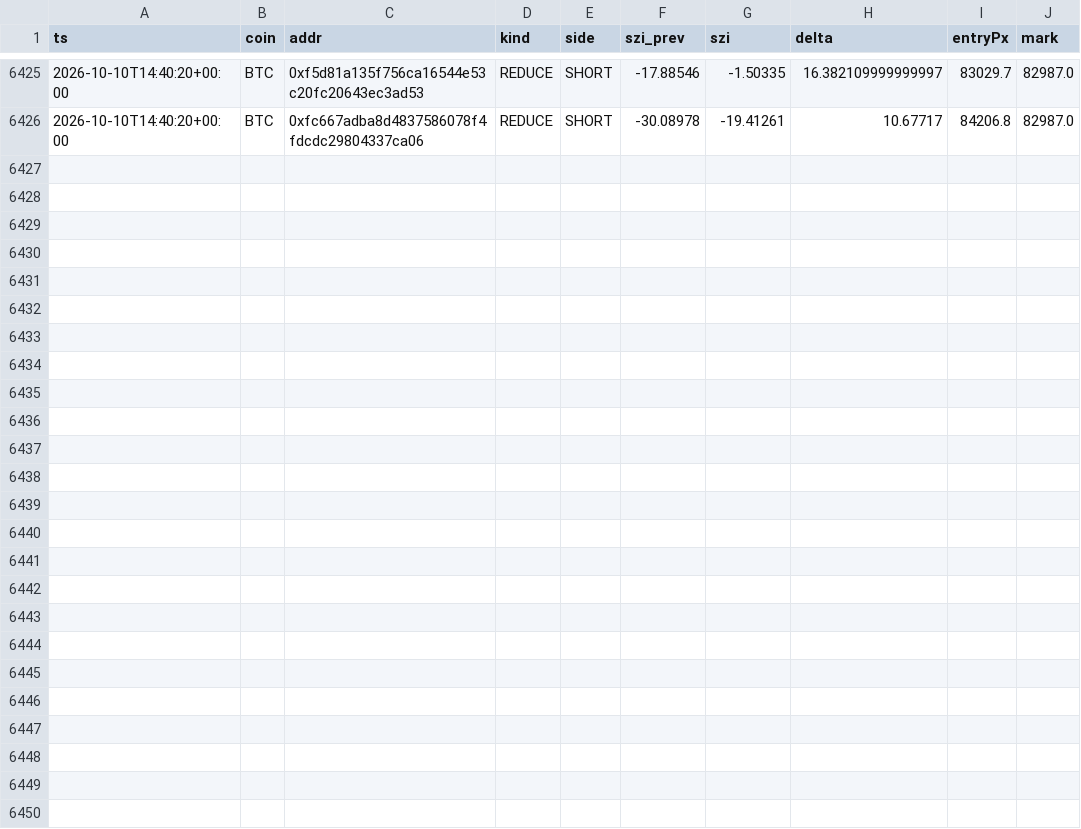
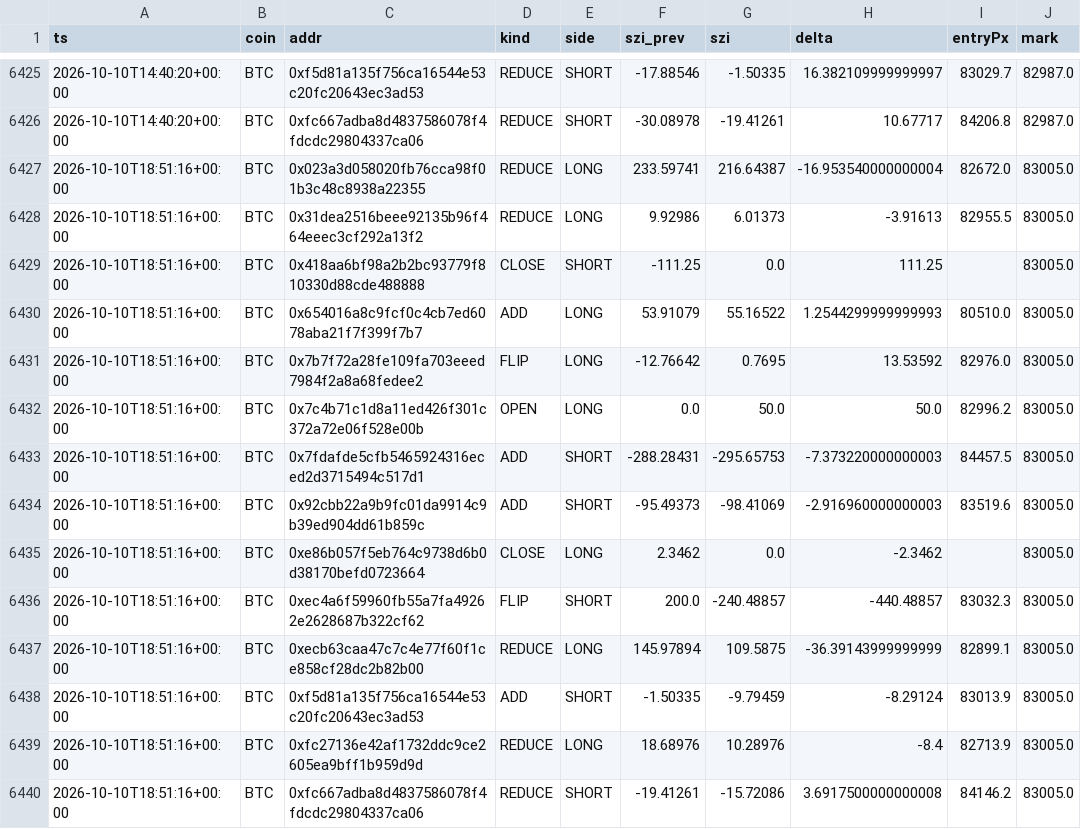
Before and after one commit to usa519831-tech/hl-whale-tracker, a CSV file: data/events_BTC.csv, drawn as a sheet; only a part is shown, gaps mark what is left out; the diff names each change by its address in the sheet, - before the commit and + after, or states it on an @@ line.

```diff
--- a/data/events_BTC.csv
+++ b/data/events_BTC.csv
+row 6427: 2026-10-10T18:51:16+00:00 | BTC | 0x023a3d058020fb76cca98f01b3c48c8938a22355 | REDUCE | LONG | 233.59741 | 216.64387 | -16.953540000000004 | 82672.0 | 83005.0
+row 6428: 2026-10-10T18:51:16+00:00 | BTC | 0x31dea2516beee92135b96f464eeec3cf292a13f2 | REDUCE | LONG | 9.92986 | 6.01373 | -3.91613 | 82955.5 | 83005.0
+row 6429: 2026-10-10T18:51:16+00:00 | BTC | 0x418aa6bf98a2b2bc93779f810330d88cde488888 | CLOSE | SHORT | -111.25 | 0.0 | 111.25 |  | 83005.0
+row 6430: 2026-10-10T18:51:16+00:00 | BTC | 0x654016a8c9fcf0c4cb7ed6078aba21f7f399f7b7 | ADD | LONG | 53.91079 | 55.16522 | 1.2544299999999993 | 80510.0 | 83005.0
+row 6431: 2026-10-10T18:51:16+00:00 | BTC | 0x7b7f72a28fe109fa703eeed7984f2a8a68fedee2 | FLIP | LONG | -12.76642 | 0.7695 | 13.53592 | 82976.0 | 83005.0
+row 6432: 2026-10-10T18:51:16+00:00 | BTC | 0x7c4b71c1d8a11ed426f301c372a72e06f528e00b | OPEN | LONG | 0.0 | 50.0 | 50.0 | 82996.2 | 83005.0
+row 6433: 2026-10-10T18:51:16+00:00 | BTC | 0x7fdafde5cfb5465924316eced2d3715494c517d1 | ADD | SHORT | -288.28431 | -295.65753 | -7.373220000000003 | 84457.5 | 83005.0
+row 6434: 2026-10-10T18:51:16+00:00 | BTC | 0x92cbb22a9b9fc01da9914c9b39ed904dd61b859c | ADD | SHORT | -95.49373 | -98.41069 | -2.916960000000003 | 83519.6 | 83005.0
+row 6435: 2026-10-10T18:51:16+00:00 | BTC | 0xe86b057f5eb764c9738d6b0d38170befd0723664 | CLOSE | LONG | 2.3462 | 0.0 | -2.3462 |  | 83005.0
+row 6436: 2026-10-10T18:51:16+00:00 | BTC | 0xec4a6f59960fb55a7fa49262e2628687b322cf62 | FLIP | SHORT | 200.0 | -240.48857 | -440.48857 | 83032.3 | 83005.0
+row 6437: 2026-10-10T18:51:16+00:00 | BTC | 0xecb63caa47c7c4e77f60f1ce858cf28dc2b82b00 | REDUCE | LONG | 145.97894 | 109.5875 | -36.39143999999999 | 82899.1 | 83005.0
+row 6438: 2026-10-10T18:51:16+00:00 | BTC | 0xf5d81a135f756ca16544e53c20fc20643ec3ad53 | ADD | SHORT | -1.50335 | -9.79459 | -8.29124 | 83013.9 | 83005.0
+row 6439: 2026-10-10T18:51:16+00:00 | BTC | 0xfc27136e42af1732ddc9ce2605ea9bff1b959d9d | REDUCE | LONG | 18.68976 | 10.28976 | -8.4 | 82713.9 | 83005.0
+row 6440: 2026-10-10T18:51:16+00:00 | BTC | 0xfc667adba8d4837586078f4fdcdc29804337ca06 | REDUCE | SHORT | -19.41261 | -15.72086 | 3.6917500000000008 | 84146.2 | 83005.0
```
Also changed, not shown: data/agg_ETH.csv, data/events_ETH.csv, 7 other files.
